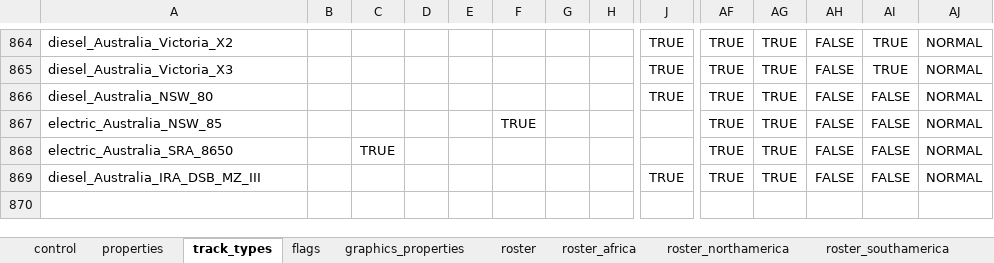
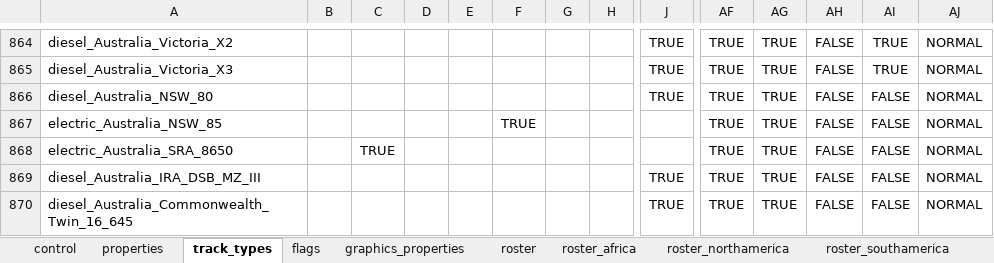
Before and after one commit to nemethviktor/2ccts_revival, an Excel workbook: tools/vehicle_report.xlsx, sheet track_types, drawn as a sheet; only a part is shown, gaps mark what is left out; values as stored, in another font and other column widths than the file's, no borders; conditional formats and table styles not drawn; rows hold the shown columns only; the diff names each change by its address in the sheet, - before the commit and + after, or states it on an @@ line.

Commit message:
Add `Australia_Commonwealth_Twin_16_645`

```diff
--- a/tools/vehicle_report.xlsx (sheet track_types)
+++ b/tools/vehicle_report.xlsx (sheet track_types)
+row 870: diesel_Australia_Commonwealth_Twin_16_645 |  |  |  |  |  |  |  | TRUE | TRUE | TRUE | FALSE | FALSE | NORMAL
```
Also changed, not shown: sheet properties, sheet control, sheet roster, sheet graphics_properties, sheet flags, 53 other files.
